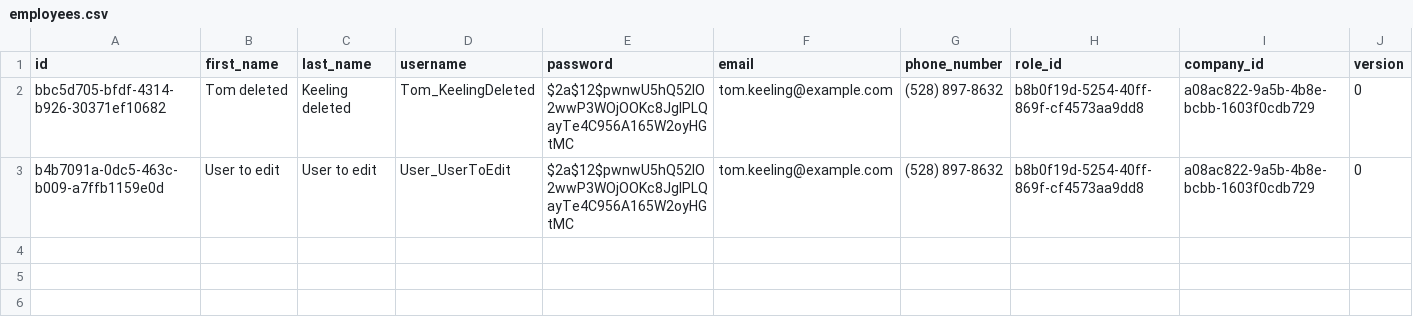
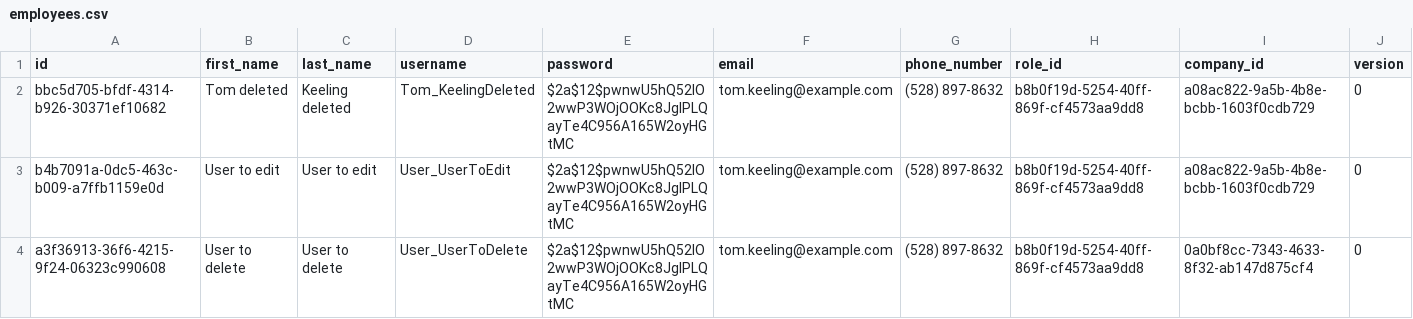
Before and after one commit to pawelNu/backend-project-manager, a CSV file: src/main/resources/db/changelog/0.4.0/employees.csv, drawn as a sheet; only a part is shown; rows hold the shown columns only; the diff names each change by its address in the sheet, - before the commit and + after, or states it on an @@ line.

```diff
--- a/src/main/resources/db/changelog/0.4.0/employees.csv
+++ b/src/main/resources/db/changelog/0.4.0/employees.csv
+row 4: a3f36913-36f6-4215-9f24-06323c990608 | User to delete | User to delete | User_UserToDelete | $2a$12$pwnwU5hQ52IO2wwP3WOjOOKc8JgIPLQayTe4C956A165W2oyHGtMC | tom.keeling@example.com | (528) 897-8632 | b8b0f19d-5254-40ff-869f-cf4573aa9dd8 | 0a0bf8cc-7343-4633-8f32-ab147d875cf4 | 0
```
Also changed, not shown: 4 other files.
